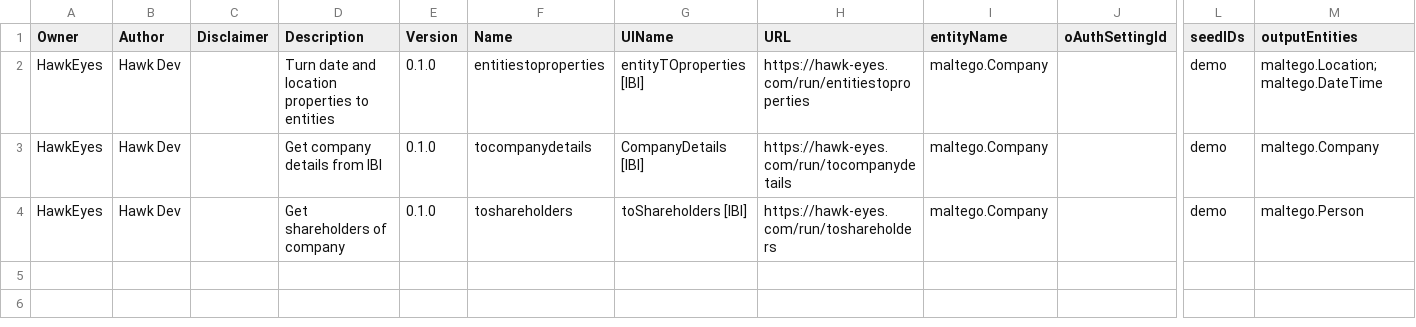
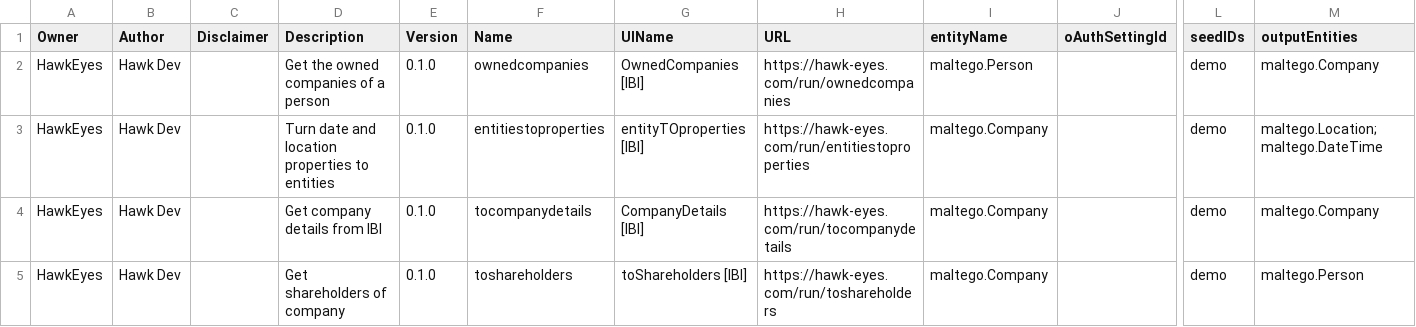
Before and after one commit to HawkEyes-OSINT/IsraelBusinessIntel, a CSV file: transforms.csv, drawn as a sheet; only a part is shown, gaps mark what is left out; rows hold the shown columns only; the diff names each change by its address in the sheet, - before the commit and + after, or states it on an @@ line.

```diff
--- a/transforms.csv
+++ b/transforms.csv
+row 2: HawkEyes | Hawk Dev |  | Get the owned companies of a person | 0.1.0 | ownedcompanies | OwnedCompanies [IBI] | https://hawk-eyes.com/run/ownedcompanies | maltego.Person |  | demo | maltego.Company
```
Also changed, not shown: 6 other files.
